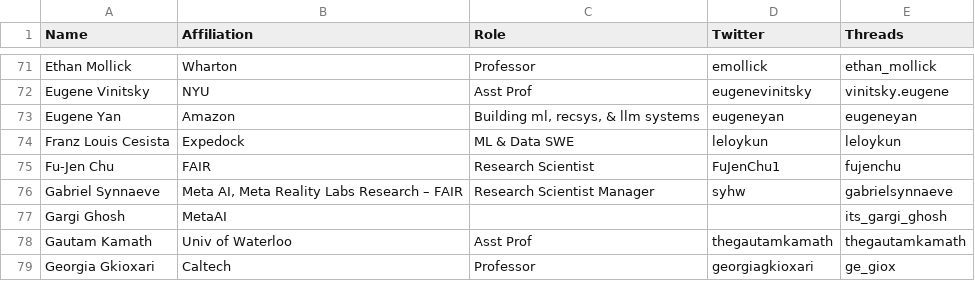
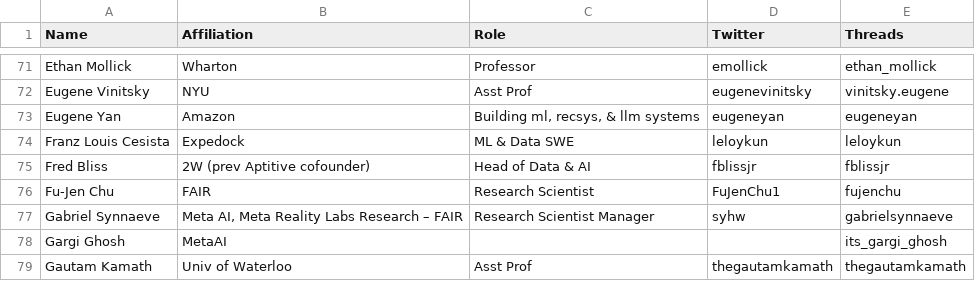
Before and after one commit to aletheap/ai_on_threads, a CSV file: source.csv, drawn as a sheet; only a part is shown, gaps mark what is left out; the shorter side is filled out with more unchanged rows; the diff names each change by its address in the sheet, - before the commit and + after, or states it on an @@ line.

Commit message:
Add files via upload (#50)

```diff
--- a/source.csv
+++ b/source.csv
+row 75: Fred Bliss | 2W (prev Aptitive cofounder) | Head of Data & AI | fblissjr | fblissjr
```
